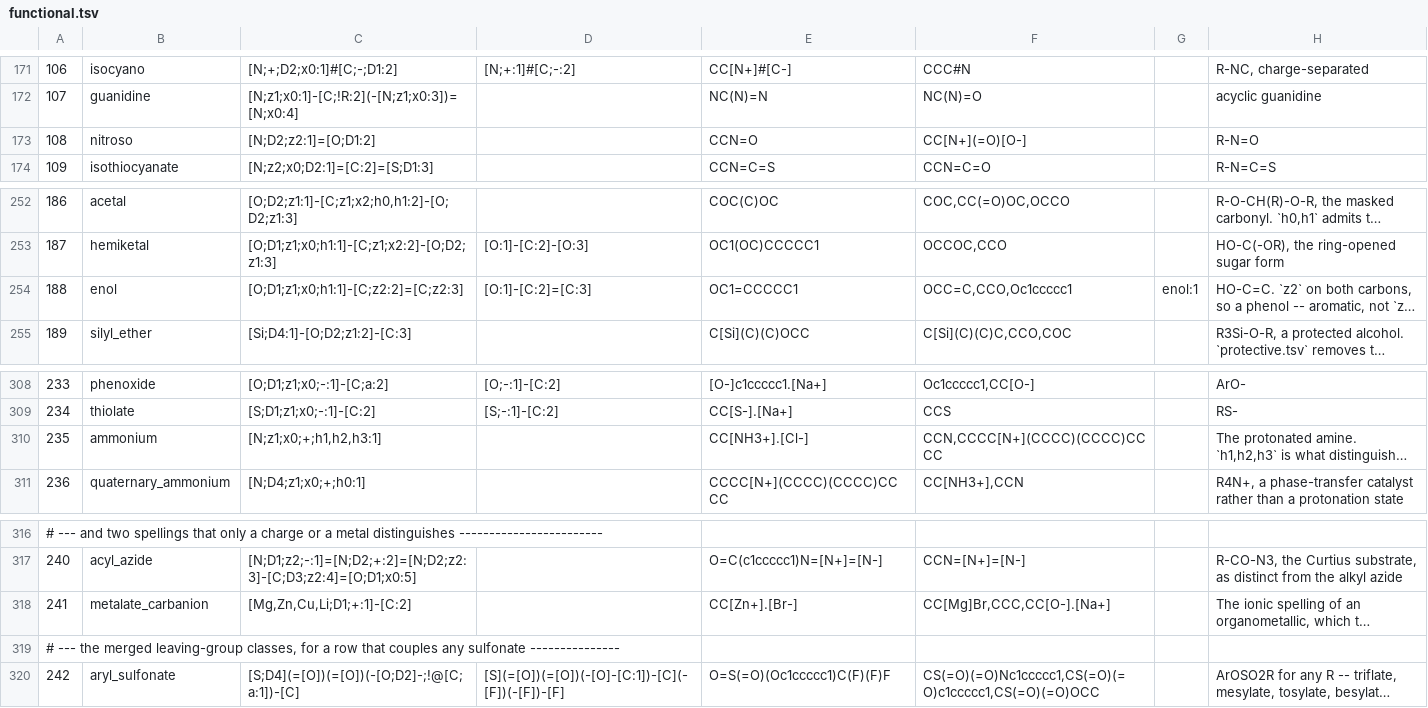
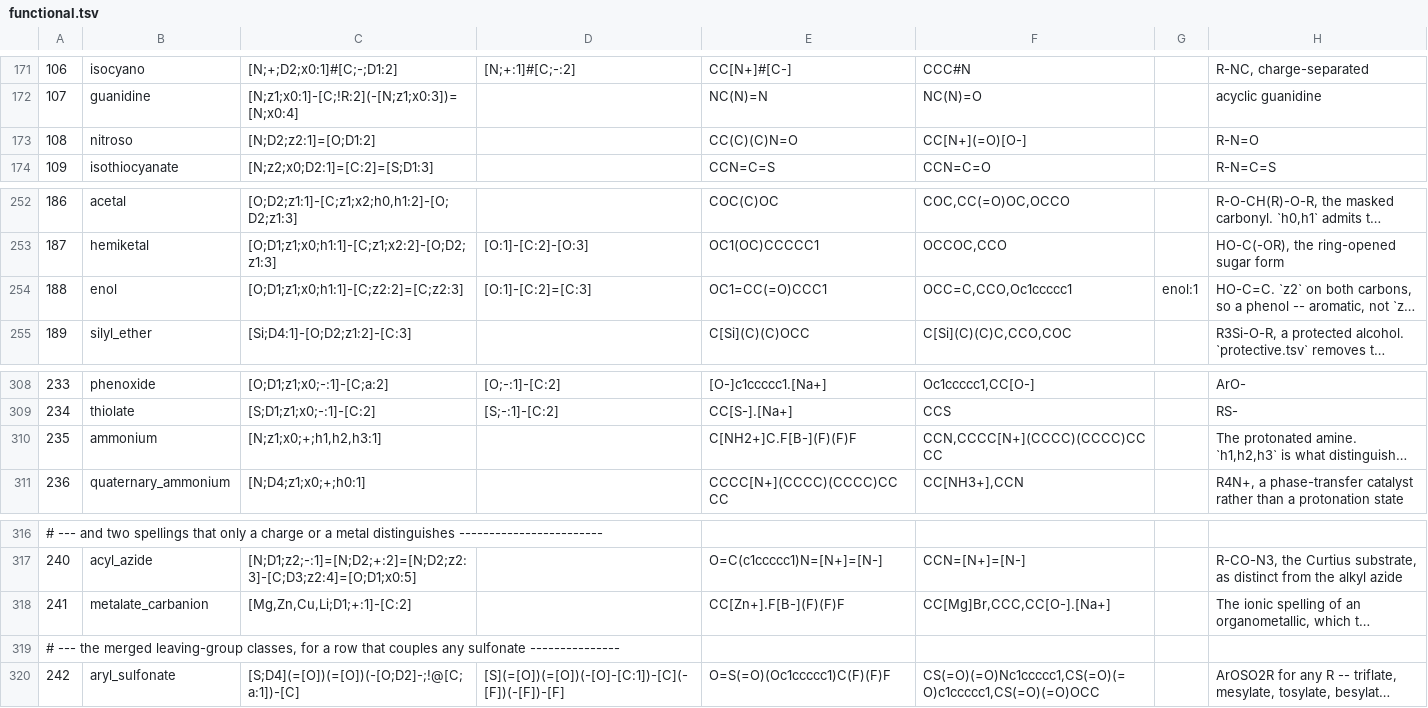
Before and after one commit to chython/chython, a TSV file: chython/reactions/tables/functional.tsv, drawn as a sheet; only a part is shown, gaps mark what is left out; long unchanged cells end in …; the diff names each change by its address in the sheet, - before the commit and + after, or states it on an @@ line.

```diff
--- a/chython/reactions/tables/functional.tsv
+++ b/chython/reactions/tables/functional.tsv
-E173: CCN=O
+E173: CC(C)(C)N=O
-E254: OC1=CCCCC1
+E254: OC1=CC(=O)CCC1
-E310: CC[NH3+].[Cl-]
+E310: C[NH2+]C.F[B-](F)(F)F
-E318: CC[Zn+].[Br-]
+E318: CC[Zn+].F[B-](F)(F)F
```
Also changed, not shown: 10 other files.
